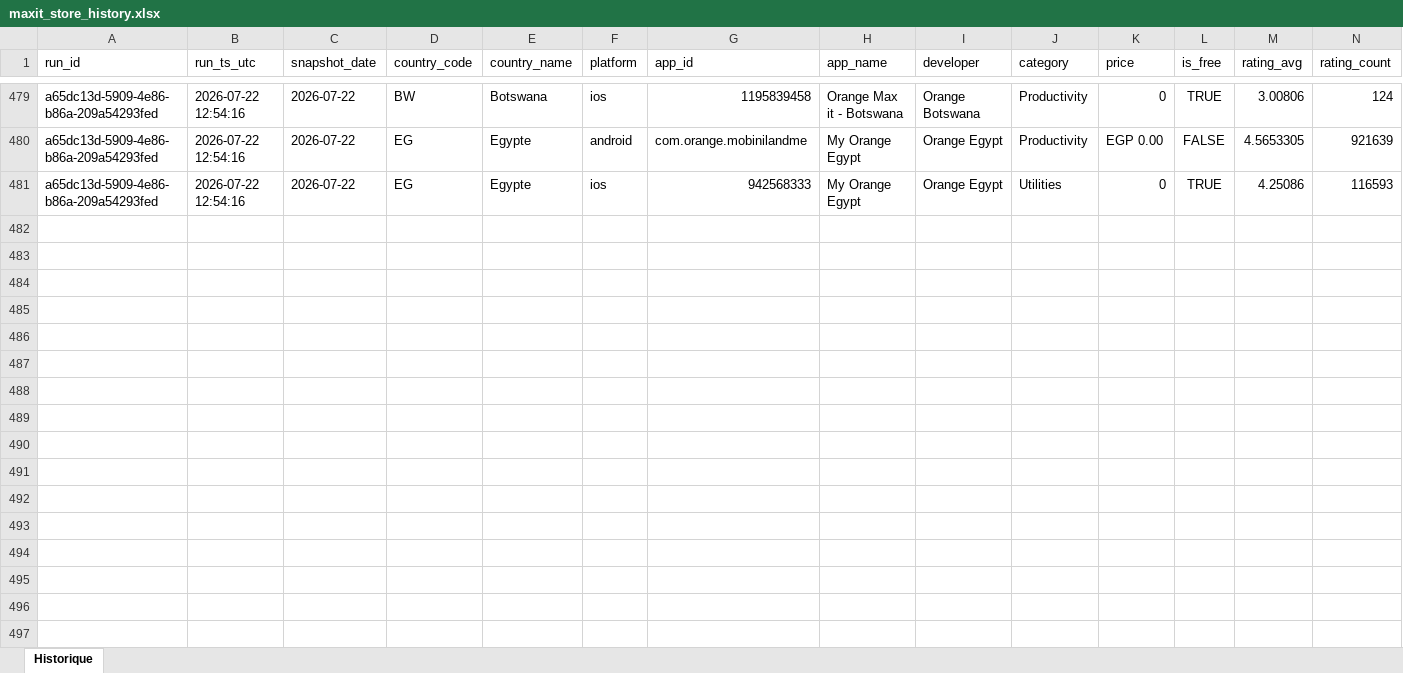
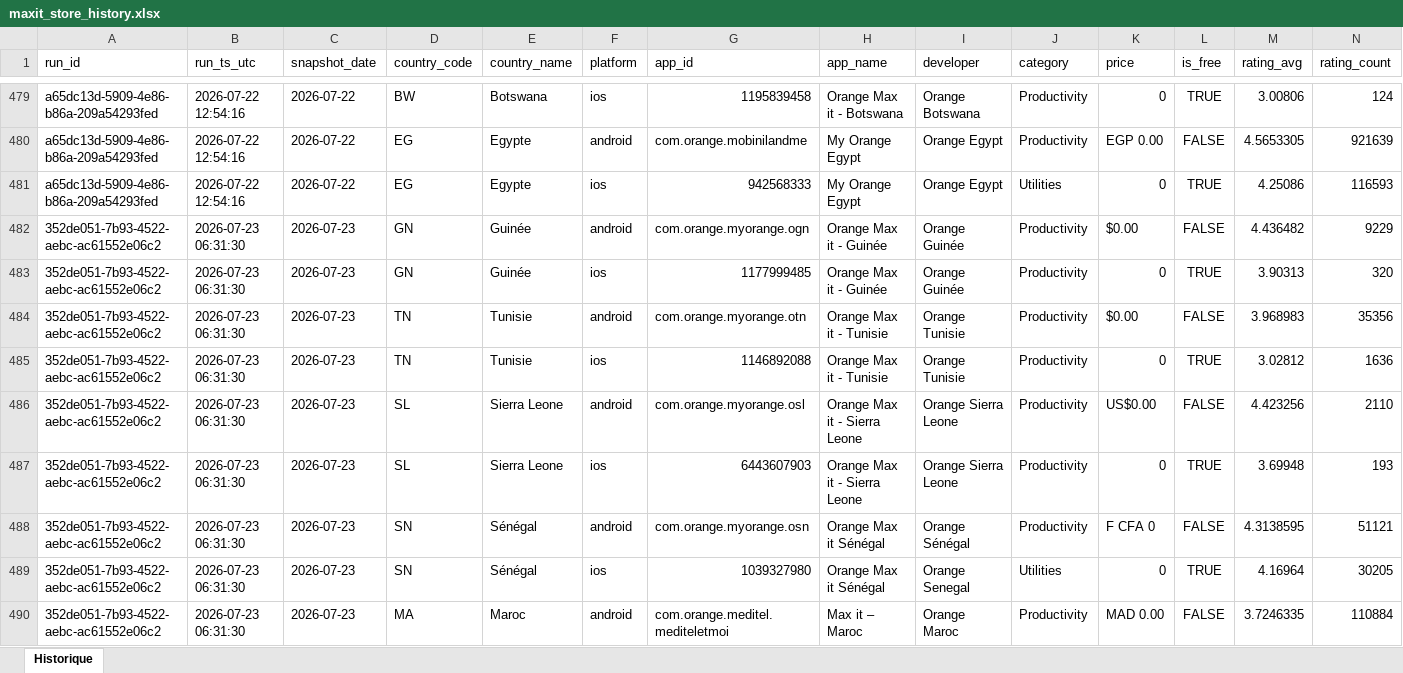
Before and after one commit to pdroquemaurel-stack/maxit-store-data, an Excel workbook: maxit_store_history.xlsx, sheet Historique, drawn as a sheet; only a part is shown, gaps mark what is left out; values as stored, in another font and other column widths than the file's, no borders; rows hold the shown columns only; the diff covers the shown part only; the diff names each change by its address in the sheet, - before the commit and + after, or states it on an @@ line.

```diff
--- a/maxit_store_history.xlsx (sheet Historique)
+++ b/maxit_store_history.xlsx (sheet Historique)
+row 482: 352de051-7b93-4522-aebc-ac61552e06c2 | 2026-07-23 06:31:30 | 2026-07-23 | GN | Guinée | android | com.orange.myorange.ogn | Orange Max it - Guinée | Orange Guinée | Productivity | $0.00 | FALSE | 4.436482 | 9229
+row 483: 352de051-7b93-4522-aebc-ac61552e06c2 | 2026-07-23 06:31:30 | 2026-07-23 | GN | Guinée | ios | 1177999485 | Orange Max it - Guinée | Orange Guinée | Productivity | 0 | TRUE | 3.90313 | 320
+row 484: 352de051-7b93-4522-aebc-ac61552e06c2 | 2026-07-23 06:31:30 | 2026-07-23 | TN | Tunisie | android | com.orange.myorange.otn | Orange Max it - Tunisie | Orange Tunisie | Productivity | $0.00 | FALSE | 3.968983 | 35356
+row 485: 352de051-7b93-4522-aebc-ac61552e06c2 | 2026-07-23 06:31:30 | 2026-07-23 | TN | Tunisie | ios | 1146892088 | Orange Max it - Tunisie | Orange Tunisie | Productivity | 0 | TRUE | 3.02812 | 1636
+row 486: 352de051-7b93-4522-aebc-ac61552e06c2 | 2026-07-23 06:31:30 | 2026-07-23 | SL | Sierra Leone | android | com.orange.myorange.osl | Orange Max it - Sierra Leone | Orange Sierra Leone | Productivity | US$0.00 | FALSE | 4.423256 | 2110
+row 487: 352de051-7b93-4522-aebc-ac61552e06c2 | 2026-07-23 06:31:30 | 2026-07-23 | SL | Sierra Leone | ios | 6443607903 | Orange Max it - Sierra Leone | Orange Sierra Leone | Productivity | 0 | TRUE | 3.69948 | 193
+row 488: 352de051-7b93-4522-aebc-ac61552e06c2 | 2026-07-23 06:31:30 | 2026-07-23 | SN | Sénégal | android | com.orange.myorange.osn | Orange Max it Sénégal | Orange Sénégal | Productivity | F CFA 0 | FALSE | 4.3138595 | 51121
+row 489: 352de051-7b93-4522-aebc-ac61552e06c2 | 2026-07-23 06:31:30 | 2026-07-23 | SN | Sénégal | ios | 1039327980 | Orange Max it Sénégal | Orange Senegal | Utilities | 0 | TRUE | 4.16964 | 30205
+row 490: 352de051-7b93-4522-aebc-ac61552e06c2 | 2026-07-23 06:31:30 | 2026-07-23 | MA | Maroc | android | com.orange.meditel.mediteletmoi | Max it – Maroc | Orange Maroc | Productivity | MAD 0.00 | FALSE | 3.7246335 | 110884
```
Also changed, not shown: 23 added rows elsewhere in this sheet.
